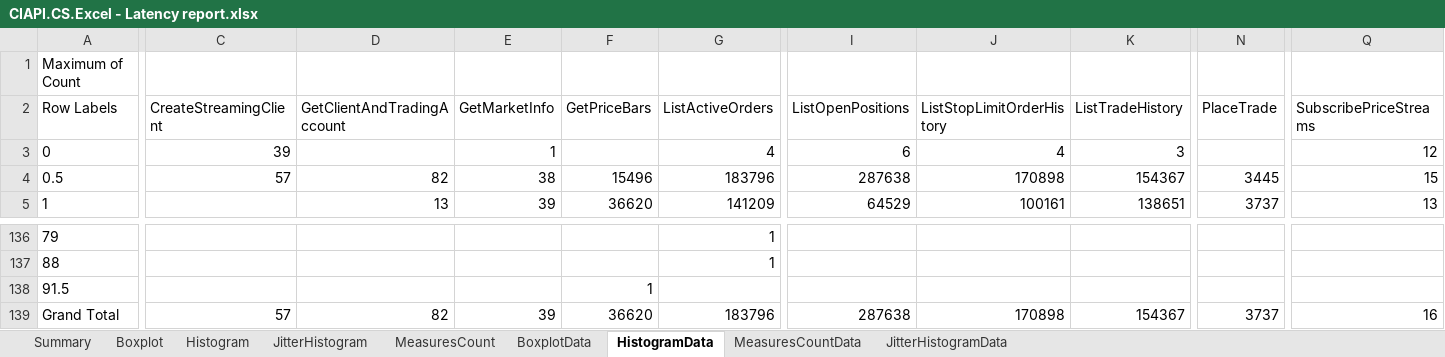
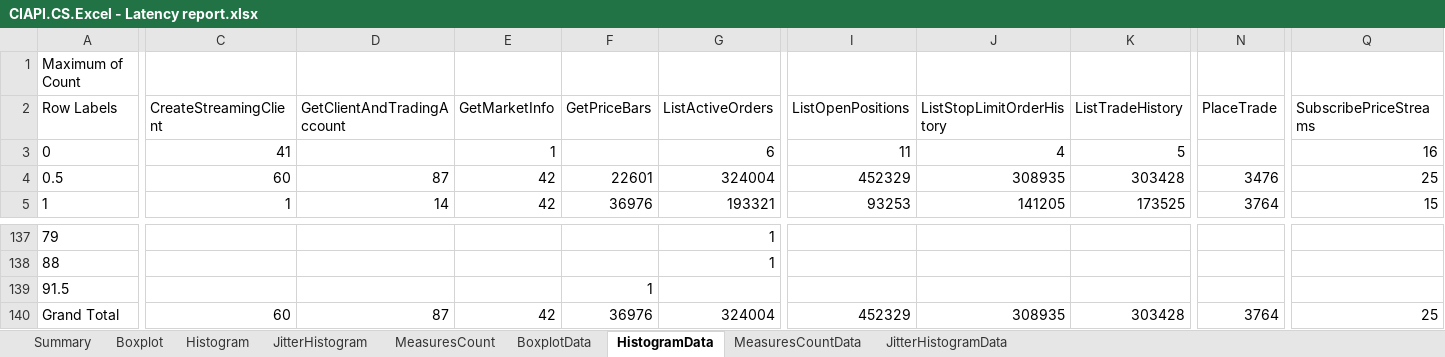
Before and after one commit to fandrei/AppMetrics, an Excel workbook: Reports/CIAPI.CS.Excel - Latency report.xlsx, sheet HistogramData, drawn as a sheet; only a part is shown, gaps mark what is left out; values as stored, in another font and other column widths than the file's, no borders; addresses are those after the commit; the diff covers the shown part only; the diff names each change by its address in the sheet, - before the commit and + after, or states it on an @@ line.

Commit message:
report data update

```diff
--- a/Reports/CIAPI.CS.Excel - Latency report.xlsx (sheet HistogramData)
+++ b/Reports/CIAPI.CS.Excel - Latency report.xlsx (sheet HistogramData)
-C3 (CreateStreamingClient): 39
+C3 (CreateStreamingClient): 41
-G3 (ListActiveOrders): 4
+G3 (ListActiveOrders): 6
-I3 (ListOpenPositions): 6
+I3 (ListOpenPositions): 11
-K3 (ListTradeHistory): 3
+K3 (ListTradeHistory): 5
-Q3 (SubscribePriceStreams): 12
+Q3 (SubscribePriceStreams): 16
-C4 (CreateStreamingClient): 57
+C4 (CreateStreamingClient): 60
-D4 (GetClientAndTradingAccount): 82
+D4 (GetClientAndTradingAccount): 87
-E4 (GetMarketInfo): 38
+E4 (GetMarketInfo): 42
-F4 (GetPriceBars): 15496
+F4 (GetPriceBars): 22601
-G4 (ListActiveOrders): 183796
+G4 (ListActiveOrders): 324004
-I4 (ListOpenPositions): 287638
+I4 (ListOpenPositions): 452329
-J4 (ListStopLimitOrderHistory): 170898
+J4 (ListStopLimitOrderHistory): 308935
-K4 (ListTradeHistory): 154367
+K4 (ListTradeHistory): 303428
-N4 (PlaceTrade): 3445
+N4 (PlaceTrade): 3476
-Q4 (SubscribePriceStreams): 15
+Q4 (SubscribePriceStreams): 25
-C5 (CreateStreamingClient): (empty)
+C5 (CreateStreamingClient): 1
-D5 (GetClientAndTradingAccount): 13
+D5 (GetClientAndTradingAccount): 14
-E5 (GetMarketInfo): 39
+E5 (GetMarketInfo): 42
-F5 (GetPriceBars): 36620
+F5 (GetPriceBars): 36976
-G5 (ListActiveOrders): 141209
+G5 (ListActiveOrders): 193321
-I5 (ListOpenPositions): 64529
+I5 (ListOpenPositions): 93253
-J5 (ListStopLimitOrderHistory): 100161
+J5 (ListStopLimitOrderHistory): 141205
-K5 (ListTradeHistory): 138651
+K5 (ListTradeHistory): 173525
-N5 (PlaceTrade): 3737
+N5 (PlaceTrade): 3764
-Q5 (SubscribePriceStreams): 13
+Q5 (SubscribePriceStreams): 15
-C140 (CreateStreamingClient): 57
+C140 (CreateStreamingClient): 60
-D140 (GetClientAndTradingAccount): 82
+D140 (GetClientAndTradingAccount): 87
-E140 (GetMarketInfo): 39
+E140 (GetMarketInfo): 42
-F140 (GetPriceBars): 36620
+F140 (GetPriceBars): 36976
-G140 (ListActiveOrders): 183796
+G140 (ListActiveOrders): 324004
-I140 (ListOpenPositions): 287638
+I140 (ListOpenPositions): 452329
-J140 (ListStopLimitOrderHistory): 170898
+J140 (ListStopLimitOrderHistory): 308935
-K140 (ListTradeHistory): 154367
+K140 (ListTradeHistory): 303428
-N140 (PlaceTrade): 3737
+N140 (PlaceTrade): 3764
-Q140 (SubscribePriceStreams): 16
+Q140 (SubscribePriceStreams): 25
```
Also changed, not shown: 1 added row and 275 edited cells elsewhere in this sheet, sheet JitterHistogramData, sheet BoxplotData, sheet MeasuresCountData, sheet Summary, sheet JitterHistogram, sheet Histogram, 1 more sheet, charts or pictures, 4 other files.
